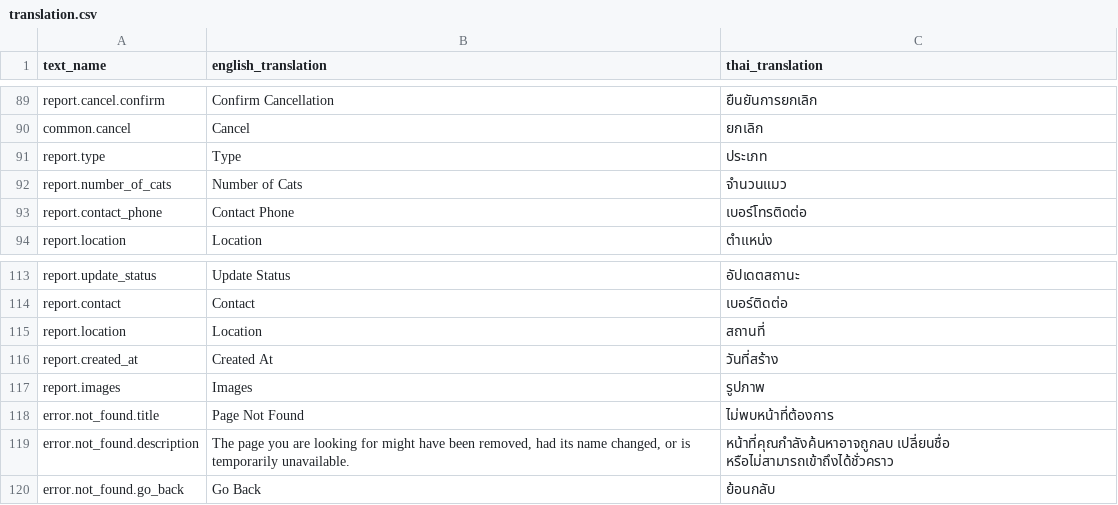
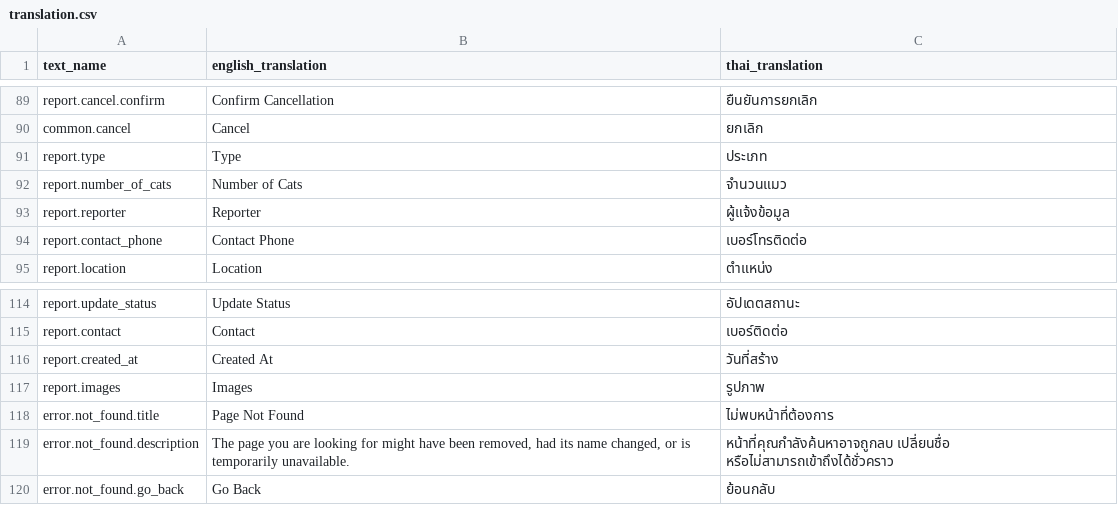
Before and after one commit to dutch3883/th-stray, a CSV file: frontend/public/resources/translation.csv, drawn as a sheet; only a part is shown, gaps mark what is left out; removed rows and columns are numbered as before the commit, all else as after; the diff names each change by its address in the sheet, - before the commit and + after, or states it on an @@ line.

Commit message:
feat(be/fe): support user name and improve emulator development life cycle

```diff
--- a/frontend/public/resources/translation.csv
+++ b/frontend/public/resources/translation.csv
+row 93: report.reporter | Reporter | ผู้แจ้งข้อมูล
-row 115: report.location | Location | สถานที่
```
Also changed, not shown: 11 other files.
